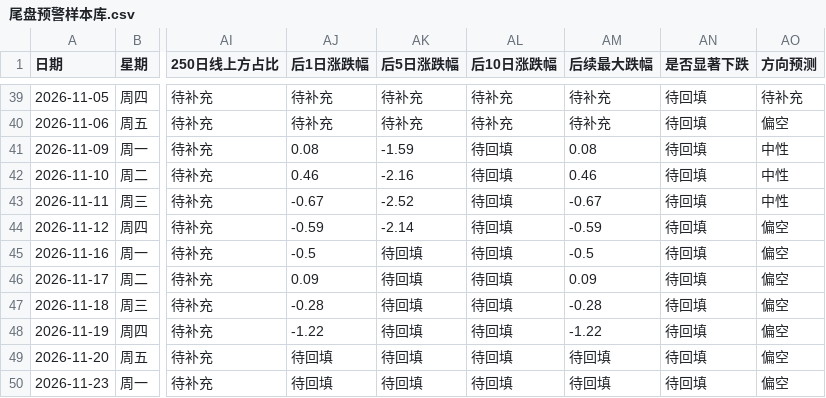
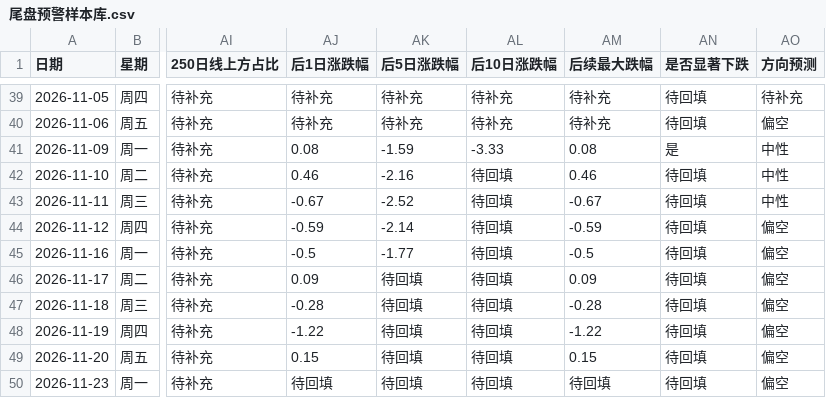
Before and after one commit to tjwdssmc/a-share-daily-push, a CSV file: 尾盘预警样本库.csv, drawn as a sheet; only a part is shown, gaps mark what is left out; the diff names each change by its address in the sheet, - before the commit and + after, or states it on an @@ line.

```diff
--- a/尾盘预警样本库.csv
+++ b/尾盘预警样本库.csv
-AL41 (后10日涨跌幅): 待回填
+AL41 (后10日涨跌幅): -3.33
-AN41 (是否显著下跌): 待回填
+AN41 (是否显著下跌): 是
-AK45 (后5日涨跌幅): 待回填
+AK45 (后5日涨跌幅): -1.77
-AJ49 (后1日涨跌幅): 待回填
+AJ49 (后1日涨跌幅): 0.15
-AM49 (后续最大跌幅): 待回填
+AM49 (后续最大跌幅): 0.15
```
Also changed, not shown: 1 other file.
